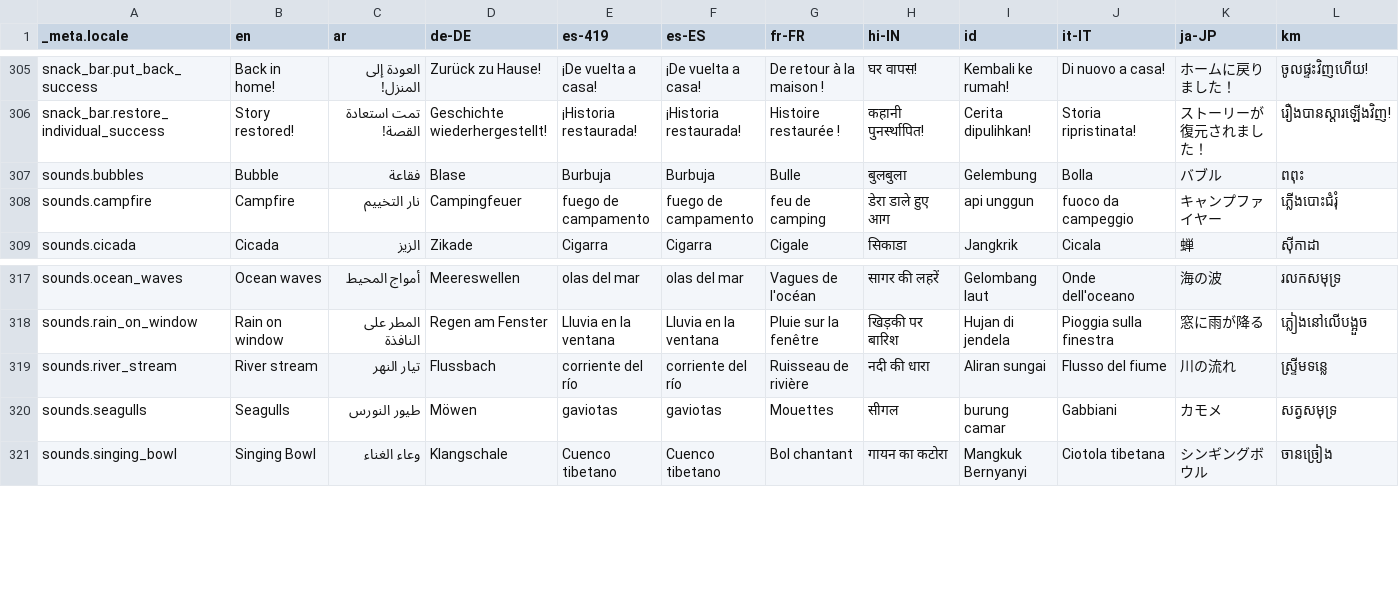
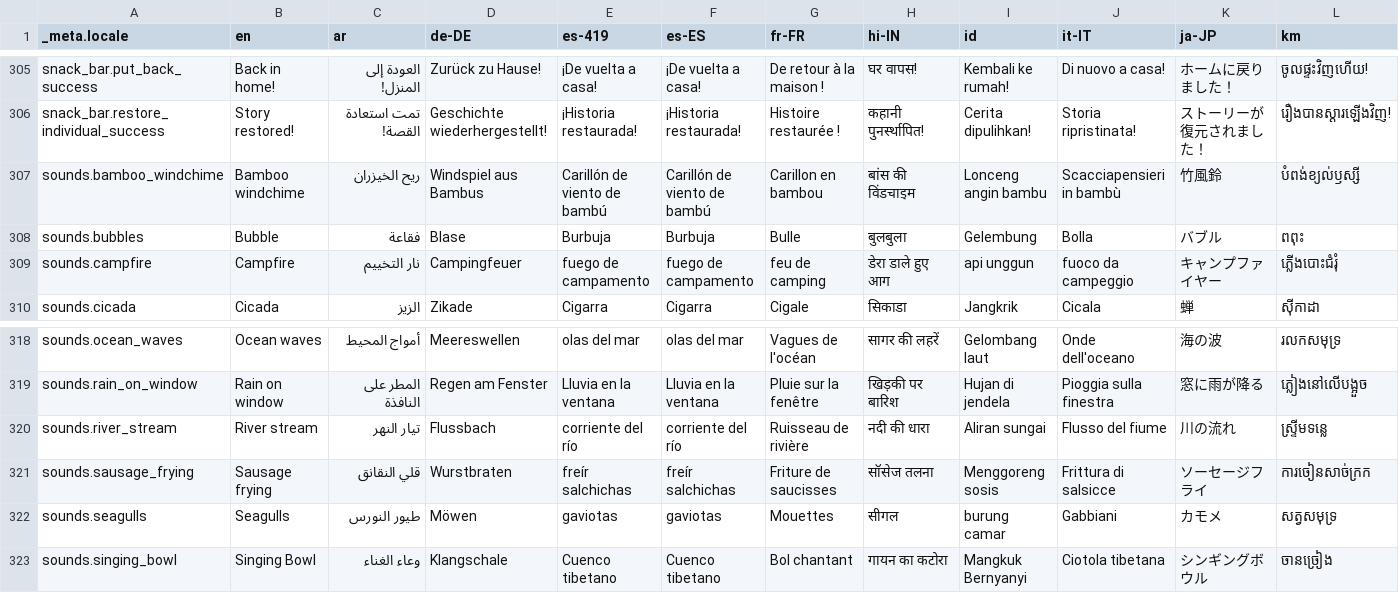
Before and after one commit to theachoem/storypad, a CSV file: bin/localization/data.csv, drawn as a sheet; only a part is shown, gaps mark what is left out; rows hold the shown columns only; the diff names each change by its address in the sheet, - before the commit and + after, or states it on an @@ line.

```diff
--- a/bin/localization/data.csv
+++ b/bin/localization/data.csv
+row 307: sounds.bamboo_windchime | Bamboo windchime | ريح الخيزران | Windspiel aus Bambus | Carillón de viento de bambú | Carillón de viento de bambú | Carillon en bambou | बांस की विंडचाइम | Lonceng angin bambu | Scacciapensieri in bambù | 竹風鈴 | បំពង់ខ្យល់ឫស្សី
+row 321: sounds.sausage_frying | Sausage frying | قلي النقانق | Wurstbraten | freír salchichas | freír salchichas | Friture de saucisses | सॉसेज तलना | Menggoreng sosis | Frittura di salsicce | ソーセージフライ | ការចៀនសាច់ក្រក
```
Also changed, not shown: 21 other files.
